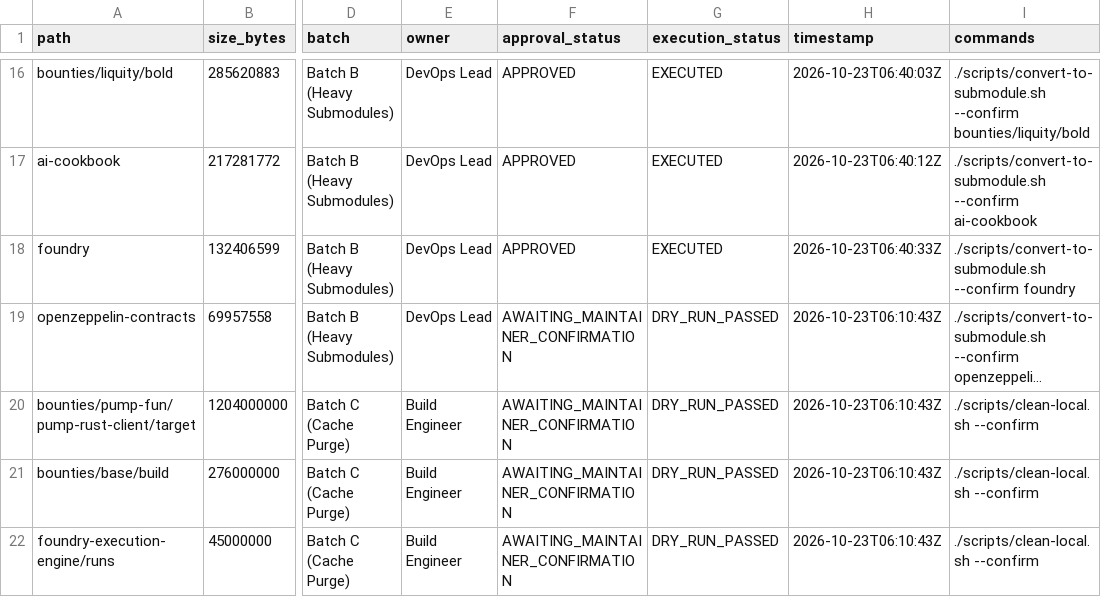
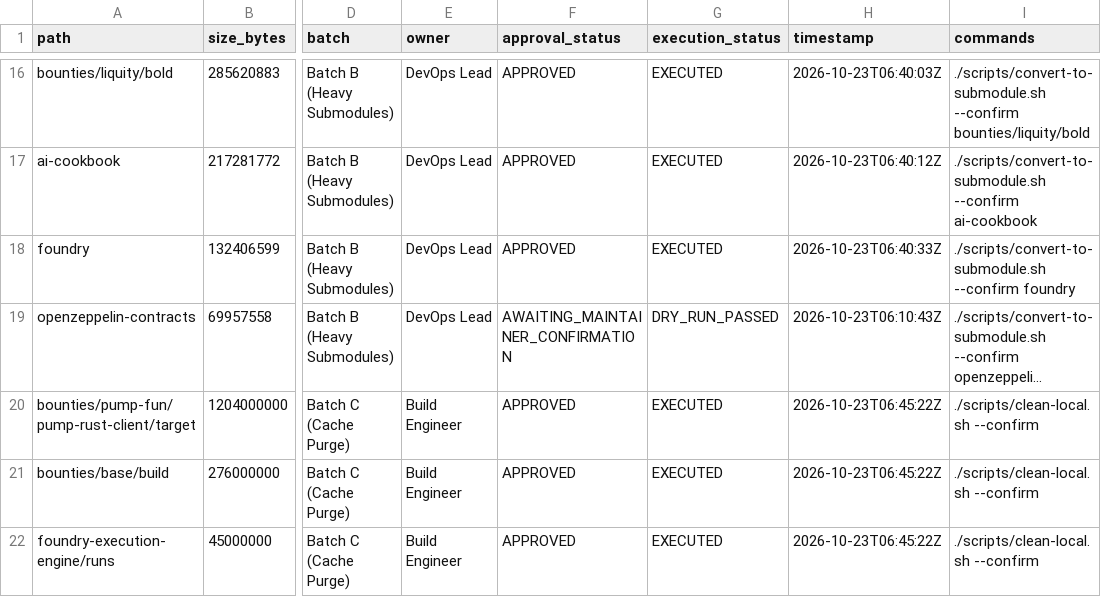
Before and after one commit to portarj482-lang/Cantina, a CSV file: maintenance/reports/action_plan_phase3.csv, drawn as a sheet; only a part is shown, gaps mark what is left out; long unchanged cells end in …; the diff names each change by its address in the sheet, - before the commit and + after, or states it on an @@ line.

Commit message:
docs(remediation): finalize Batch 3 cleanup and update handoff package manifest

```diff
--- a/maintenance/reports/action_plan_phase3.csv
+++ b/maintenance/reports/action_plan_phase3.csv
-F20:F22 (approval_status): AWAITING_MAINTAINER_CONFIRMATION
+F20:F22 (approval_status): APPROVED
-G20:G22 (execution_status): DRY_RUN_PASSED
+G20:G22 (execution_status): EXECUTED
-H20:H22 (timestamp): 2026-10-23T06:10:43Z
+H20:H22 (timestamp): 2026-10-23T06:45:22Z
```
Also changed, not shown: 2 other files.
